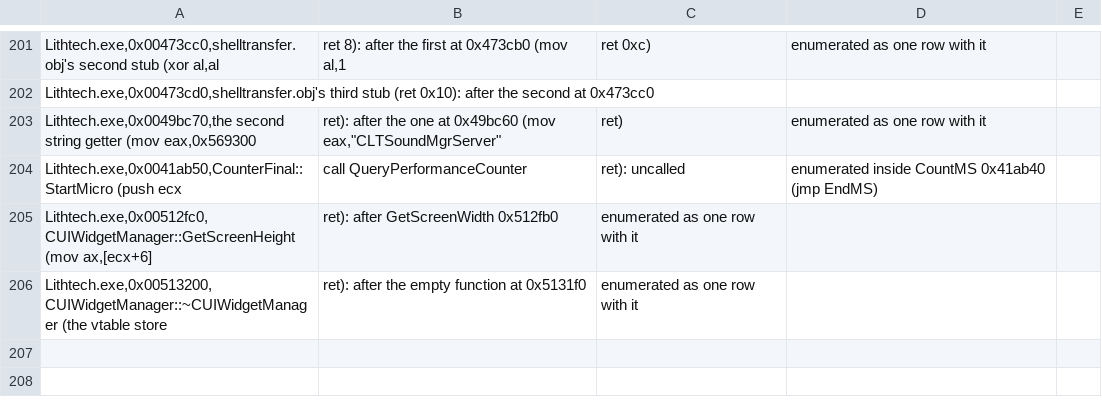
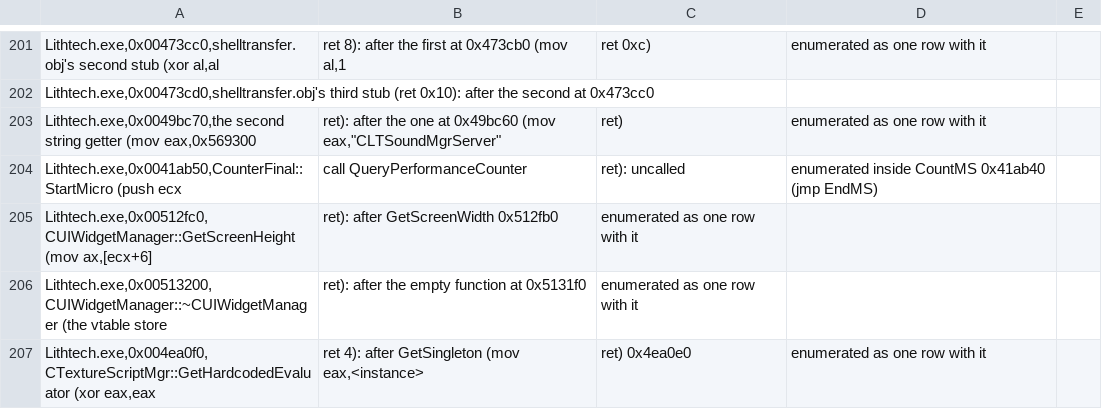
Before and after one commit to nolffan/cjacksrc, a CSV file: progress/extent-splits.csv, drawn as a sheet; only a part is shown, gaps mark what is left out.

```diff
--- a/progress/extent-splits.csv
+++ b/progress/extent-splits.csv
@@ -206 +206,2 @@ Lithtech.exe,0x00512fc0,CUIWidgetManager::GetScreenHeight (mov ax,[ecx+6]; ret):
 Lithtech.exe,0x00513200,CUIWidgetManager::~CUIWidgetManager (the vtable store; ret): after the empty function at 0x5131f0; enumerated as one row with it
+Lithtech.exe,0x004ea0f0,CTextureScriptMgr::GetHardcodedEvaluator (xor eax,eax; ret 4): after GetSingleton (mov eax,<instance>; ret) 0x4ea0e0; enumerated as one row with it
```
Also changed, not shown: 3 other files.
